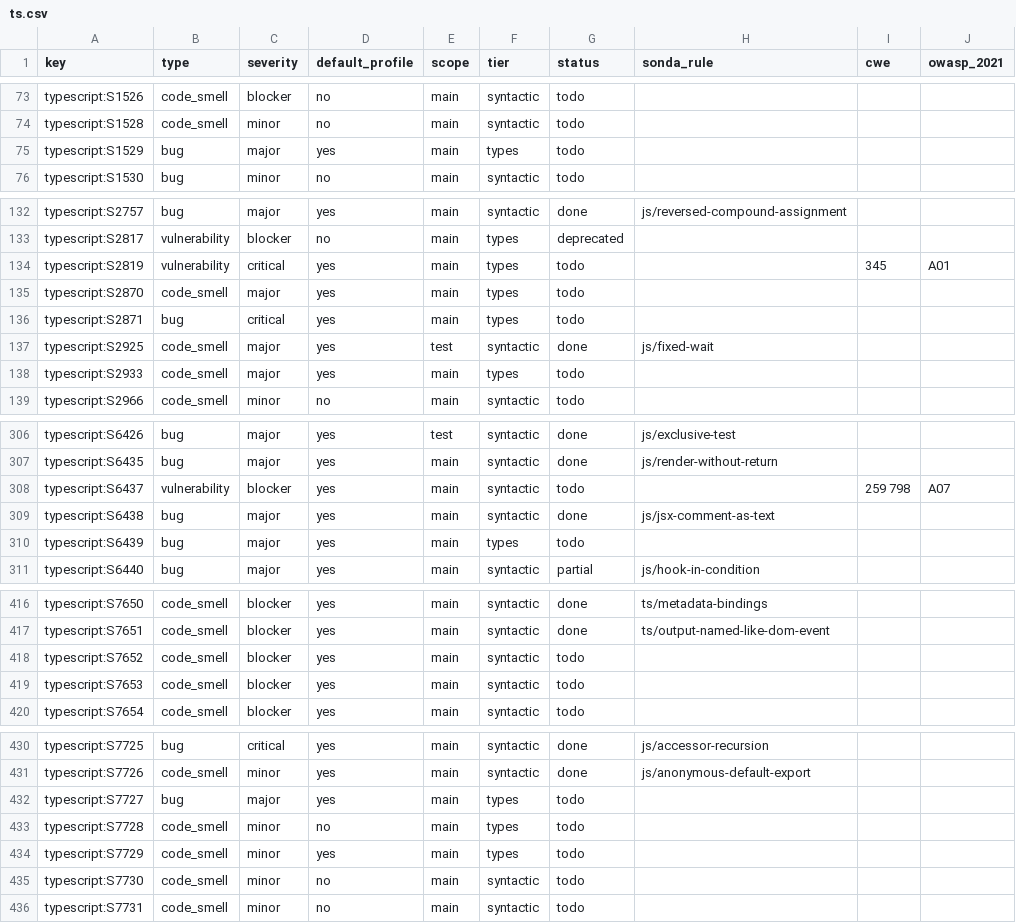
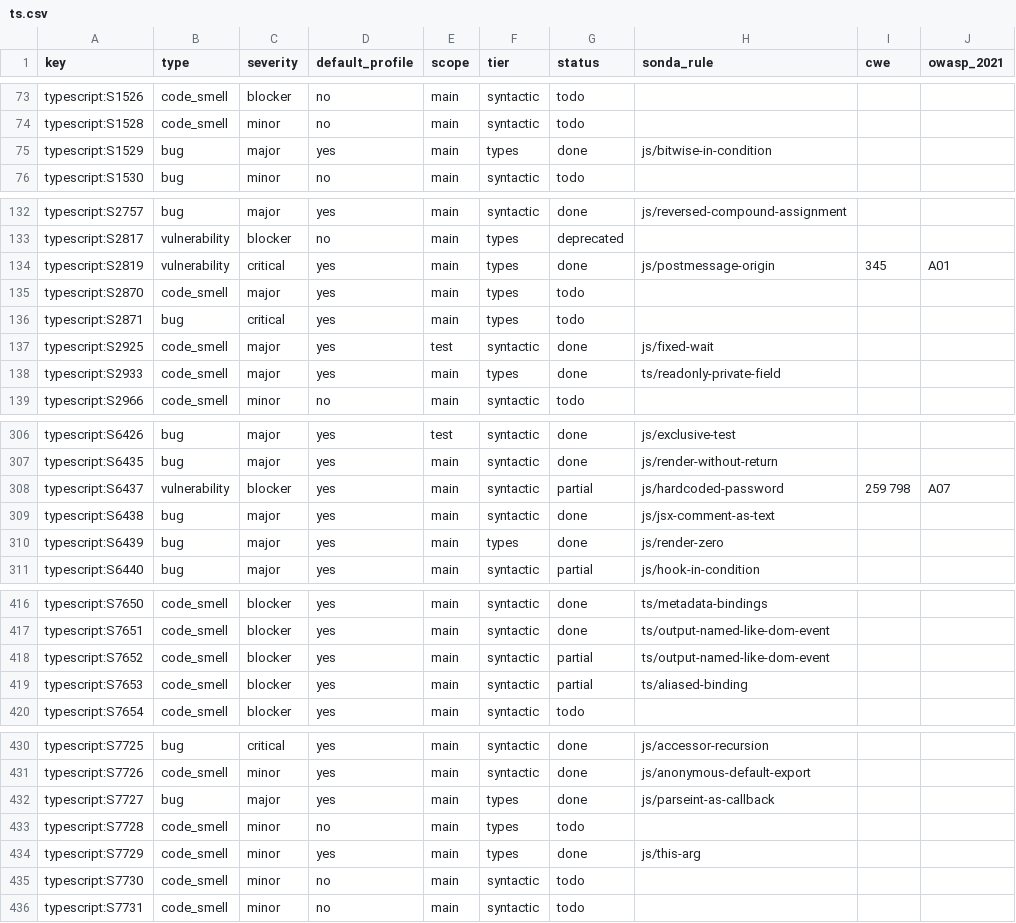
Before and after one commit to lvaoliveira/sonda, a CSV file: docs/sonar-parity/ts.csv, drawn as a sheet; only a part is shown, gaps mark what is left out; the diff covers the shown part only.

Commit message:
feat: 34 more JS, JSX and TypeScript rules in the SonarQube parity effort (batch 12)
Adds js_more with 34 rules (4 vulnerabilities: dynamic SQL, postMessage
origin, unsafe DOMPurify config, script without integrity), records a few
extra related SonarQube keys on existing rules, and adds their CWE/OWASP
entries. Checked against the arandu, arandu-console, driver, toponav and
web corpora; the findings reviewed were genuine.

```diff
--- a/docs/sonar-parity/ts.csv
+++ b/docs/sonar-parity/ts.csv
@@ -74,3 +74,3 @@ typescript:S1526,code_smell,blocker,no,main,syntactic,todo,,,
 typescript:S1528,code_smell,minor,no,main,syntactic,todo,,,
-typescript:S1529,bug,major,yes,main,types,todo,,,
+typescript:S1529,bug,major,yes,main,types,done,js/bitwise-in-condition,,
 typescript:S1530,bug,minor,no,main,syntactic,todo,,,
@@ -133,3 +133,3 @@ typescript:S2757,bug,major,yes,main,syntactic,done,js/reversed-compound-assignme
 typescript:S2817,vulnerability,blocker,no,main,types,deprecated,,,
-typescript:S2819,vulnerability,critical,yes,main,types,todo,,345,A01
+typescript:S2819,vulnerability,critical,yes,main,types,done,js/postmessage-origin,345,A01
 typescript:S2870,code_smell,major,yes,main,types,todo,,,
@@ -137,3 +137,3 @@ typescript:S2871,bug,critical,yes,main,types,todo,,,
 typescript:S2925,code_smell,major,yes,test,syntactic,done,js/fixed-wait,,
-typescript:S2933,code_smell,major,yes,main,types,todo,,,
+typescript:S2933,code_smell,major,yes,main,types,done,ts/readonly-private-field,,
 typescript:S2966,code_smell,minor,no,main,syntactic,todo,,,
@@ -307,5 +307,5 @@ typescript:S6426,bug,major,yes,test,syntactic,done,js/exclusive-test,,
 typescript:S6435,bug,major,yes,main,syntactic,done,js/render-without-return,,
-typescript:S6437,vulnerability,blocker,yes,main,syntactic,todo,,259 798,A07
+typescript:S6437,vulnerability,blocker,yes,main,syntactic,partial,js/hardcoded-password,259 798,A07
 typescript:S6438,bug,major,yes,main,syntactic,done,js/jsx-comment-as-text,,
-typescript:S6439,bug,major,yes,main,types,todo,,,
+typescript:S6439,bug,major,yes,main,types,done,js/render-zero,,
 typescript:S6440,bug,major,yes,main,syntactic,partial,js/hook-in-condition,,
@@ -417,4 +417,4 @@ typescript:S7650,code_smell,blocker,yes,main,syntactic,done,ts/metadata-bindings
 typescript:S7651,code_smell,blocker,yes,main,syntactic,done,ts/output-named-like-dom-event,,
-typescript:S7652,code_smell,blocker,yes,main,syntactic,todo,,,
-typescript:S7653,code_smell,blocker,yes,main,syntactic,todo,,,
+typescript:S7652,code_smell,blocker,yes,main,syntactic,partial,ts/output-named-like-dom-event,,
+typescript:S7653,code_smell,blocker,yes,main,syntactic,partial,ts/aliased-binding,,
 typescript:S7654,code_smell,blocker,yes,main,syntactic,todo,,,
@@ -431,5 +431,5 @@ typescript:S7725,bug,critical,yes,main,syntactic,done,js/accessor-recursion,,
 typescript:S7726,code_smell,minor,yes,main,syntactic,done,js/anonymous-default-export,,
-typescript:S7727,bug,major,yes,main,types,todo,,,
+typescript:S7727,bug,major,yes,main,types,done,js/parseint-as-callback,,
 typescript:S7728,code_smell,minor,no,main,types,todo,,,
-typescript:S7729,code_smell,minor,yes,main,types,todo,,,
+typescript:S7729,code_smell,minor,yes,main,types,done,js/this-arg,,
 typescript:S7730,code_smell,minor,no,main,syntactic,todo,,,
```
Also changed, not shown: 54 edited cells elsewhere in this file, docs/sonar-parity/js.csv, 9 other files.
